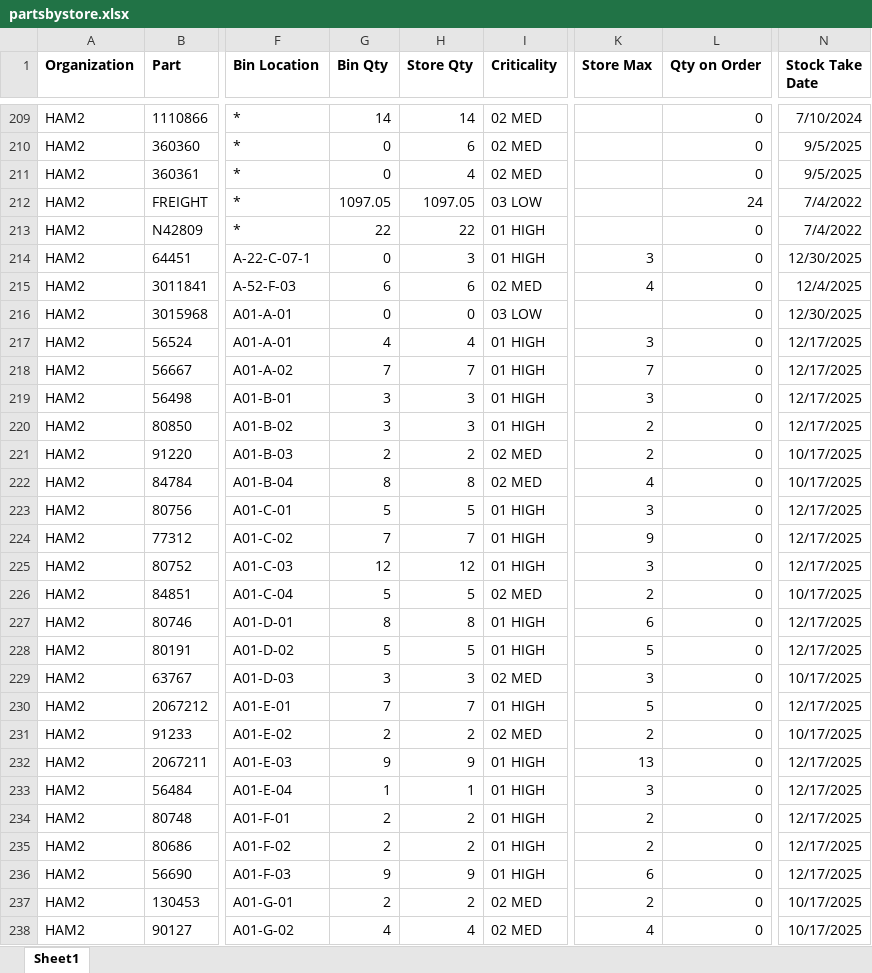
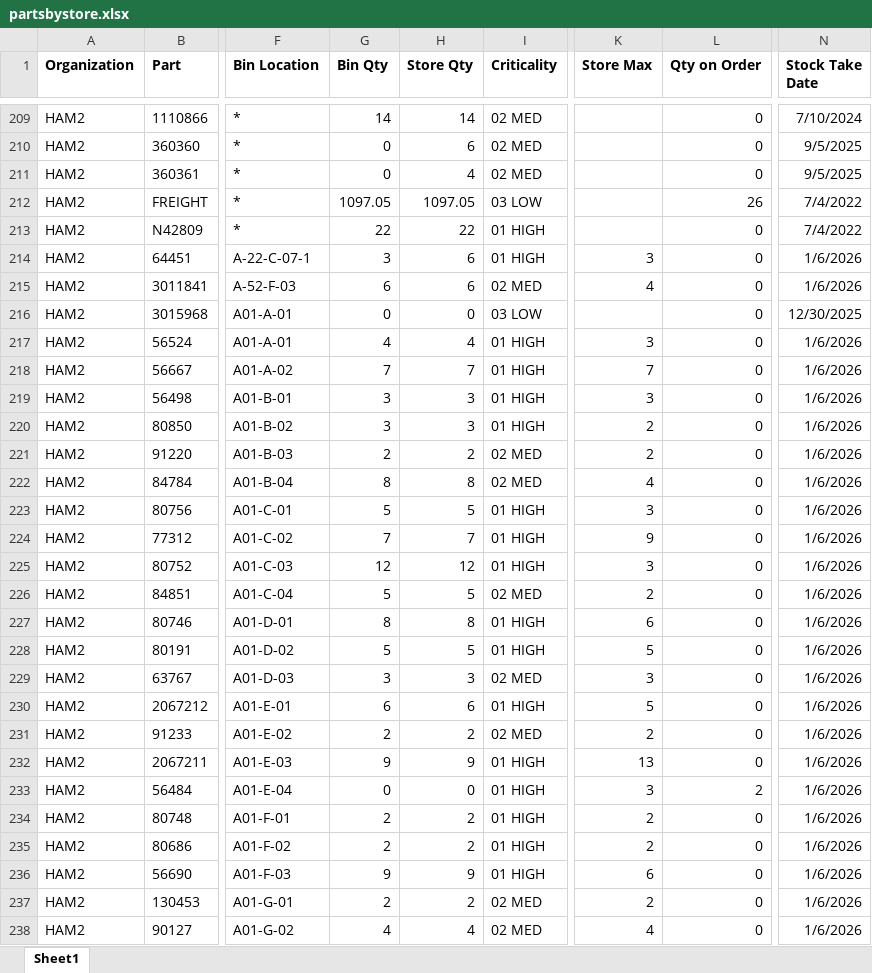
Before and after one commit to ThunderGui/warehouse-displays, an Excel workbook: partsbystore.xlsx, sheet Sheet1, drawn as a sheet; only a part is shown, gaps mark what is left out; values as stored, in another font and other column widths than the file's, no borders; the diff covers the shown part only; the diff names each change by its address in the sheet, - before the commit and + after, or states it on an @@ line.

Commit message:
Update partsbystore.xlsx from desktop uploader

```diff
--- a/partsbystore.xlsx (sheet Sheet1)
+++ b/partsbystore.xlsx (sheet Sheet1)
-L212 (Qty on Order): 24
+L212 (Qty on Order): 26
-G214 (Bin Qty): 0
+G214 (Bin Qty): 3
-H214 (Store Qty): 3
+H214 (Store Qty): 6
-N214 (Stock Take Date): 12/30/2025
+N214 (Stock Take Date): 1/6/2026
-N215 (Stock Take Date): 12/4/2025
+N215 (Stock Take Date): 1/6/2026
-N217:N220 (Stock Take Date): 12/17/2025
+N217:N220 (Stock Take Date): 1/6/2026
-N221:N222 (Stock Take Date): 10/17/2025
+N221:N222 (Stock Take Date): 1/6/2026
-N223:N225 (Stock Take Date): 12/17/2025
+N223:N225 (Stock Take Date): 1/6/2026
-N226 (Stock Take Date): 10/17/2025
+N226 (Stock Take Date): 1/6/2026
-N227:N228 (Stock Take Date): 12/17/2025
+N227:N228 (Stock Take Date): 1/6/2026
-N229 (Stock Take Date): 10/17/2025
+N229 (Stock Take Date): 1/6/2026
-G230 (Bin Qty): 7
+G230 (Bin Qty): 6
-H230 (Store Qty): 7
+H230 (Store Qty): 6
-N230 (Stock Take Date): 12/17/2025
+N230 (Stock Take Date): 1/6/2026
-N231 (Stock Take Date): 10/17/2025
+N231 (Stock Take Date): 1/6/2026
-N232:N236 (Stock Take Date): 12/17/2025
+N232:N236 (Stock Take Date): 1/6/2026
-G233 (Bin Qty): 1
+G233 (Bin Qty): 0
-H233 (Store Qty): 1
+H233 (Store Qty): 0
-L233 (Qty on Order): 0
+L233 (Qty on Order): 2
-N237:N238 (Stock Take Date): 10/17/2025
+N237:N238 (Stock Take Date): 1/6/2026
```
Also changed, not shown: 515 edited cells elsewhere in this sheet.
